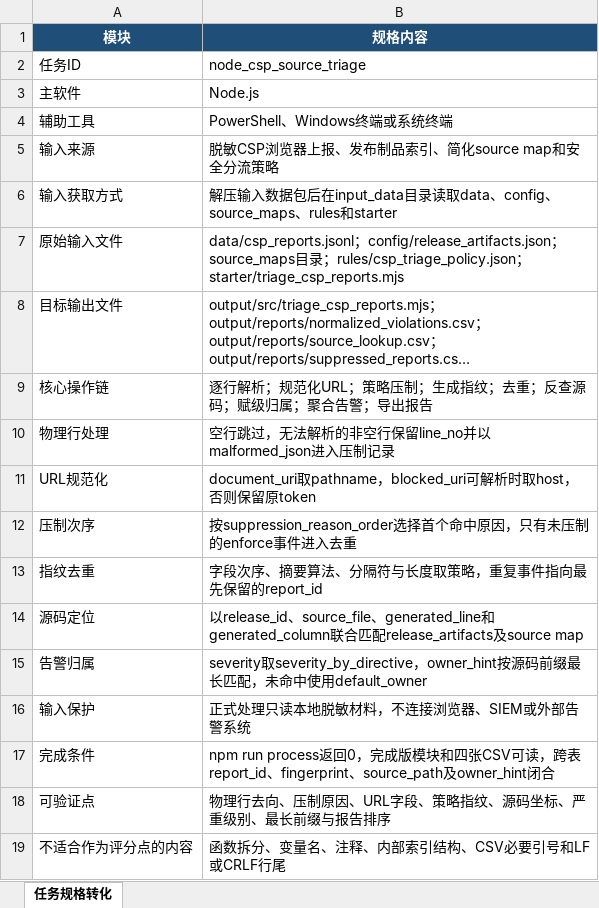
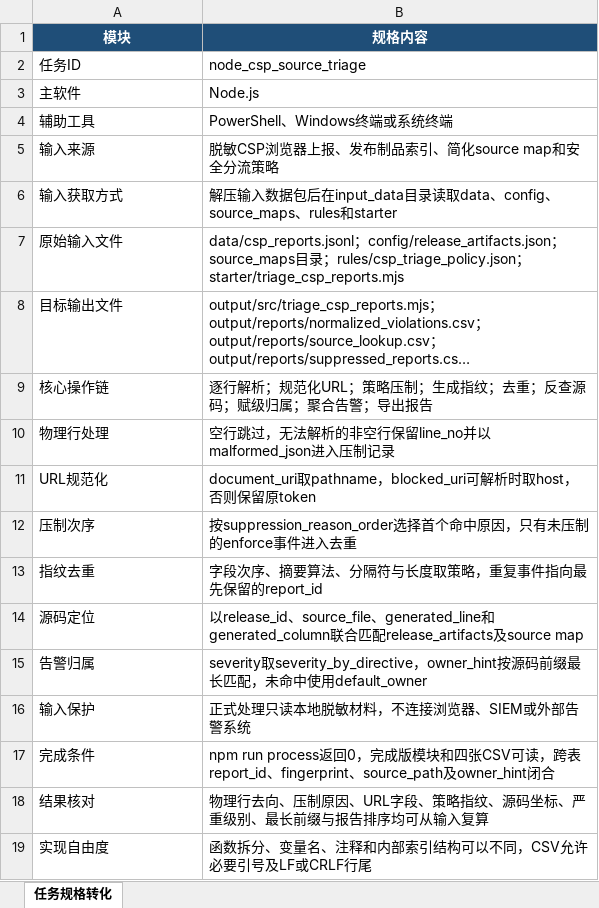
Before and after one commit to CLK123654/ale-q10398-windows-repro, an Excel workbook: artifacts/任务规格转化.xlsx, sheet 任务规格转化, drawn as a sheet; long unchanged cells end in …; values as stored, in another font and other column widths than the file's, no borders; removed rows and columns are numbered as before the commit, all else as after; the diff names each change by its address in the sheet, - before the commit and + after, or states it on an @@ line.

```diff
--- a/artifacts/任务规格转化.xlsx (sheet 任务规格转化)
+++ b/artifacts/任务规格转化.xlsx (sheet 任务规格转化)
-row 18: 可验证点 | 物理行去向、压制原因、URL字段、策略指纹、源码坐标、严重级别、最长前缀与报告排序
-row 19: 不适合作为评分点的内容 | 函数拆分、变量名、注释、内部索引结构、CSV必要引号和LF或CRLF行尾
+row 18: 结果核对 | 物理行去向、压制原因、URL字段、策略指纹、源码坐标、严重级别、最长前缀与报告排序均可从输入复算
+row 19: 实现自由度 | 函数拆分、变量名、注释和内部索引结构可以不同，CSV允许必要引号及LF或CRLF行尾
```
Also changed, not shown: artifacts/关键标准答案.xlsx, 7 other files.
